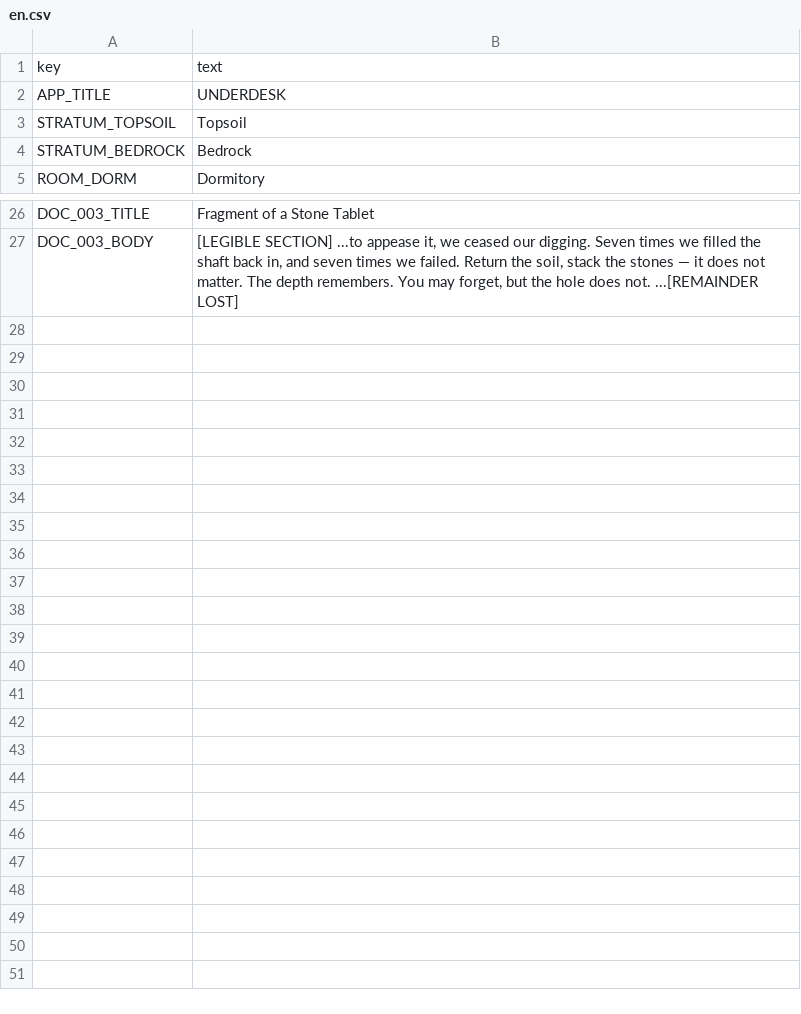
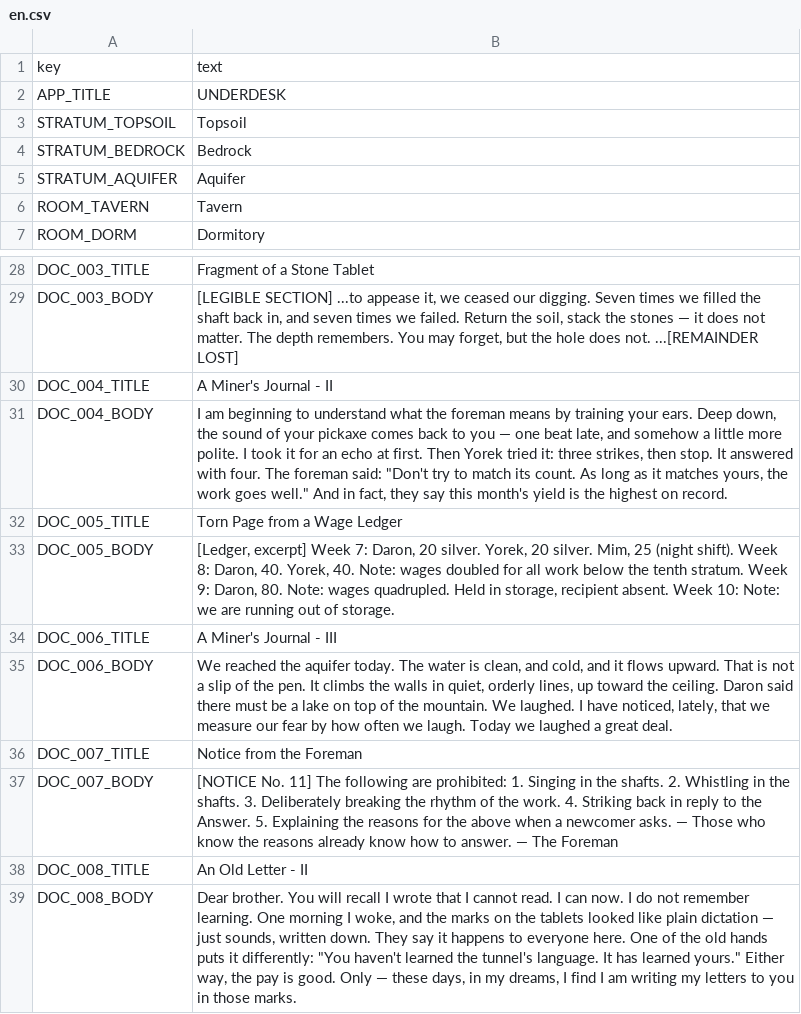
Before and after one commit to jinsei0604/UnderDesk, a CSV file: locale/en.csv, drawn as a sheet; only a part is shown, gaps mark what is left out; the diff names each change by its address in the sheet, - before the commit and + after, or states it on an @@ line.

```diff
--- a/locale/en.csv
+++ b/locale/en.csv
+row 5: STRATUM_AQUIFER | Aquifer
+row 6: ROOM_TAVERN | Tavern
+row 30: DOC_004_TITLE | A Miner's Journal - II
+row 31: DOC_004_BODY | I am beginning to understand what the foreman means by training your ears. Deep down, the sound of your pickaxe comes back to you — one beat late, and somehow a little more polite. I took it for an echo at first. Then Yorek tried it: three strikes, then stop. It answered with four. The foreman said: "Don't try to match its count. As long as it matches yours, the work goes well." And in fact, they say this month's yield is the highest on record.
+row 32: DOC_005_TITLE | Torn Page from a Wage Ledger
+row 33: DOC_005_BODY | [Ledger, excerpt] Week 7: Daron, 20 silver. Yorek, 20 silver. Mim, 25 (night shift). Week 8: Daron, 40. Yorek, 40. Note: wages doubled for all work below the tenth stratum. Week 9: Daron, 80. Note: wages quadrupled. Held in storage, recipient absent. Week 10: Note: we are running out of storage.
+row 34: DOC_006_TITLE | A Miner's Journal - III
+row 35: DOC_006_BODY | We reached the aquifer today. The water is clean, and cold, and it flows upward. That is not a slip of the pen. It climbs the walls in quiet, orderly lines, up toward the ceiling. Daron said there must be a lake on top of the mountain. We laughed. I have noticed, lately, that we measure our fear by how often we laugh. Today we laughed a great deal.
+row 36: DOC_007_TITLE | Notice from the Foreman
+row 37: DOC_007_BODY | [NOTICE No. 11] The following are prohibited: 1. Singing in the shafts. 2. Whistling in the shafts. 3. Deliberately breaking the rhythm of the work. 4. Striking back in reply to the Answer. 5. Explaining the reasons for the above when a newcomer asks. — Those who know the reasons already know how to answer. — The Foreman
+row 38: DOC_008_TITLE | An Old Letter - II
+row 39: DOC_008_BODY | Dear brother. You will recall I wrote that I cannot read. I can now. I do not remember learning. One morning I woke, and the marks on the tablets looked like plain dictation — just sounds, written down. They say it happens to everyone here. One of the old hands puts it differently: "You haven't learned the tunnel's language. It has learned yours." Either way, the pay is good. Only — these days, in my dreams, I find I am writing my letters to you in those marks.
```
Also changed, not shown: locale/ja.csv, 14 other files.
